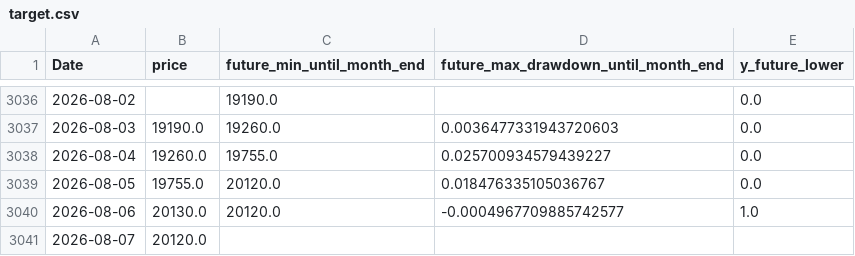
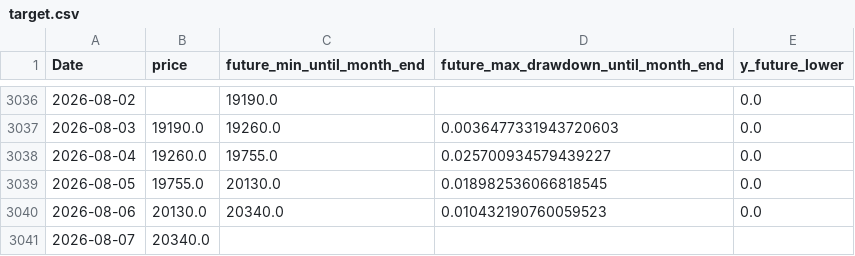
Before and after one commit to ukimotodatascience/gold-buy-timing-optimizer, a CSV file: data/target.csv, drawn as a sheet; only a part is shown, gaps mark what is left out.

```diff
--- a/data/target.csv
+++ b/data/target.csv
@@ -3038,4 +3038,4 @@
 2026-08-04,19260.0,19755.0,0.025700934579439227,0.0
-2026-08-05,19755.0,20120.0,0.018476335105036767,0.0
-2026-08-06,20130.0,20120.0,-0.0004967709885742577,1.0
-2026-08-07,20120.0,,,
+2026-08-05,19755.0,20130.0,0.018982536066818545,0.0
+2026-08-06,20130.0,20340.0,0.010432190760059523,0.0
+2026-08-07,20340.0,,,
```
Also changed, not shown: 2 other files.
